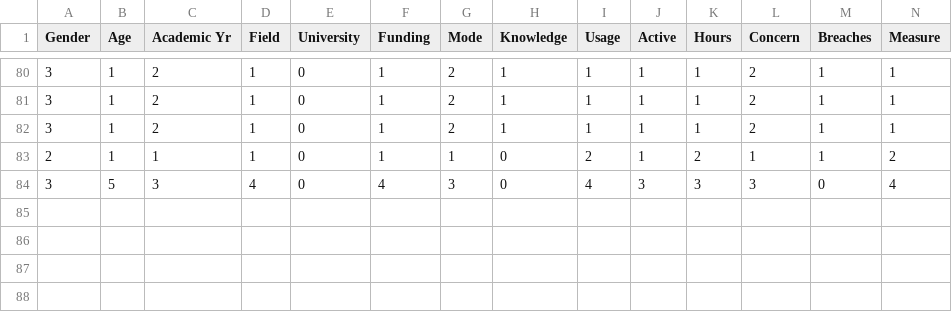
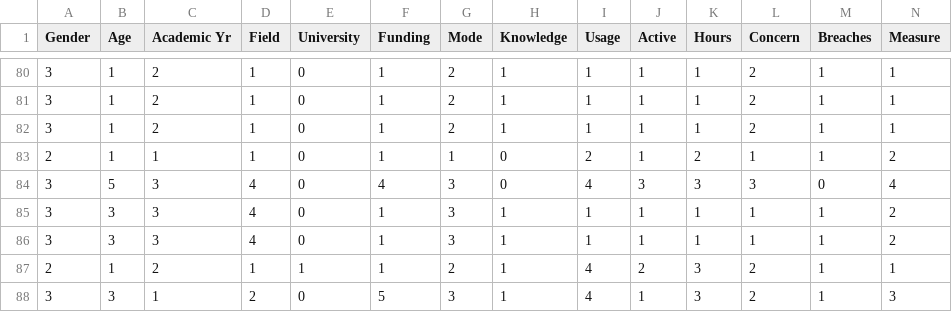
Before and after one commit to cyb3r-cych0/ML-Prediction-Model, a CSV file: pmtmodel/static/cybersecurity_data.csv, drawn as a sheet; only a part is shown, gaps mark what is left out; rows hold the shown columns only; the diff names each change by its address in the sheet, - before the commit and + after, or states it on an @@ line.

```diff
--- a/pmtmodel/static/cybersecurity_data.csv
+++ b/pmtmodel/static/cybersecurity_data.csv
+row 85: 3 | 3 | 3 | 4 | 0 | 1 | 3 | 1 | 1 | 1 | 1 | 1 | 1 | 2
+row 86: 3 | 3 | 3 | 4 | 0 | 1 | 3 | 1 | 1 | 1 | 1 | 1 | 1 | 2
+row 87: 2 | 1 | 2 | 1 | 1 | 1 | 2 | 1 | 4 | 2 | 3 | 2 | 1 | 1
+row 88: 3 | 3 | 1 | 2 | 0 | 5 | 3 | 1 | 4 | 1 | 3 | 2 | 1 | 3
```
Also changed, not shown: pmtmodel/static/intended_user_behaviour.csv, pmtmodel/static/perceived_response_efficacy.csv, 16 other files.
